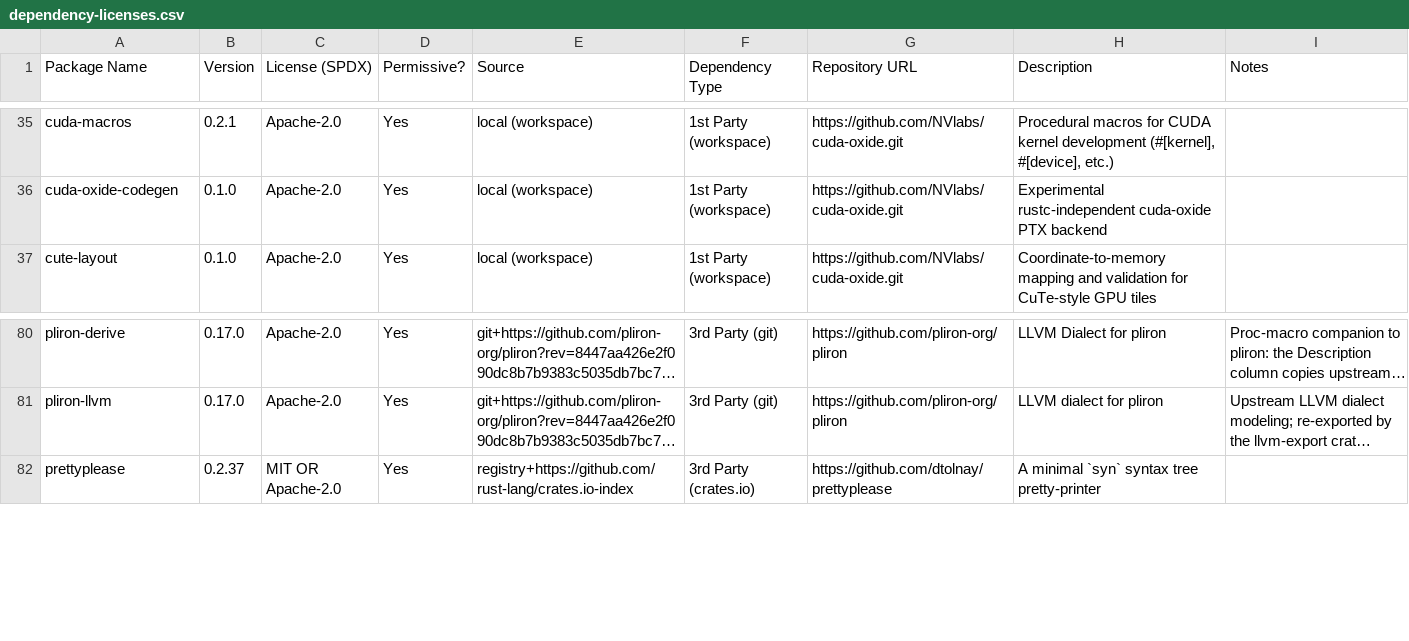
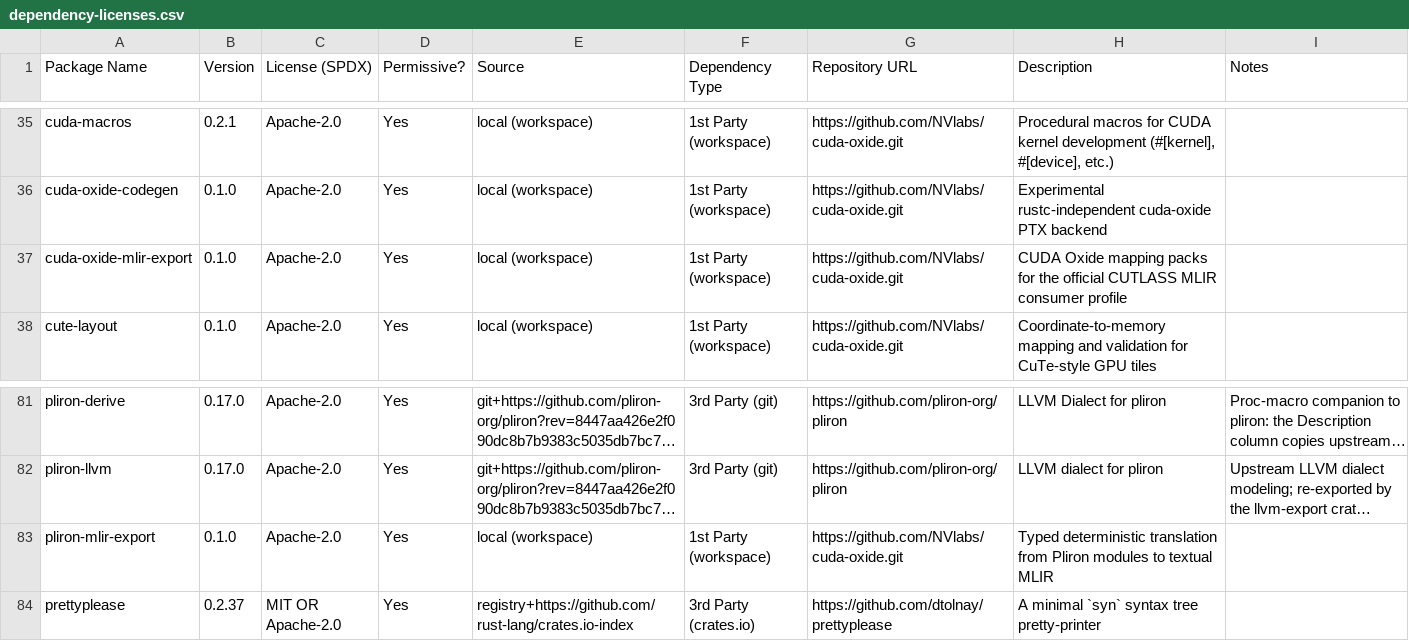
Before and after one commit to ZenAlexa/cuda-oxide, a CSV file: dependency-licenses.csv, drawn as a sheet; only a part is shown, gaps mark what is left out; long unchanged cells end in …; the diff names each change by its address in the sheet, - before the commit and + after, or states it on an @@ line.

Commit message:
feat(cuteir): add CUTLASS translation backend

```diff
--- a/dependency-licenses.csv
+++ b/dependency-licenses.csv
+row 37: cuda-oxide-mlir-export | 0.1.0 | Apache-2.0 | Yes | local (workspace) | 1st Party (workspace) | https://github.com/NVlabs/cuda-oxide.git | CUDA Oxide mapping packs for the official CUTLASS MLIR consumer profile
+row 83: pliron-mlir-export | 0.1.0 | Apache-2.0 | Yes | local (workspace) | 1st Party (workspace) | https://github.com/NVlabs/cuda-oxide.git | Typed deterministic translation from Pliron modules to textual MLIR
```
Also changed, not shown: 44 other files.
